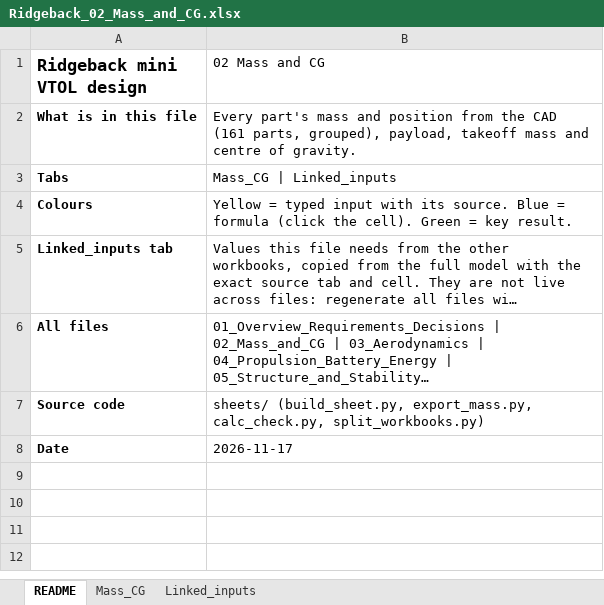
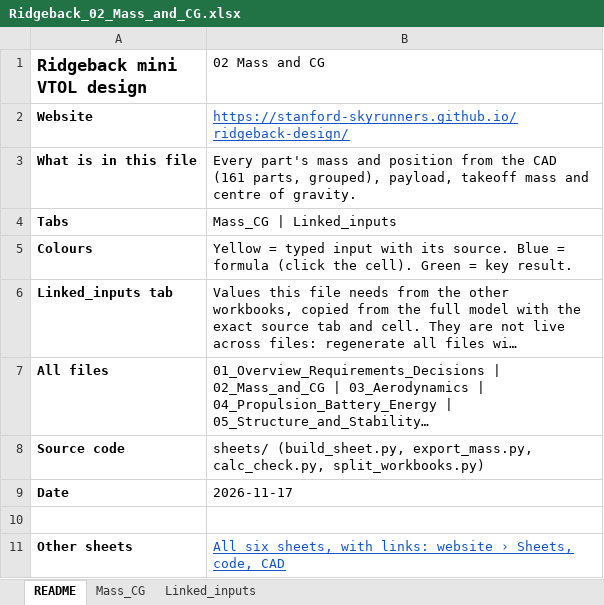
Before and after one commit to Stanford-SkyRunners/ridgeback-design, an Excel workbook: docs/sheets/Ridgeback_02_Mass_and_CG.xlsx, sheet README, drawn as a sheet; long unchanged cells end in …; values as stored, in another font and other column widths than the file's, no borders; the diff names each change by its address in the sheet, - before the commit and + after, or states it on an @@ line.

Commit message:
Clearer copy, phone layout, picking ignores prop discs, equations left-aligned, sheet links

```diff
--- a/docs/sheets/Ridgeback_02_Mass_and_CG.xlsx (sheet README)
+++ b/docs/sheets/Ridgeback_02_Mass_and_CG.xlsx (sheet README)
+row 2: Website | https://stanford-skyrunners.github.io/ridgeback-design/
+row 10: (empty)
+row 11: Other sheets | All six sheets, with links: website › Sheets, code, CAD
```
Also changed, not shown: docs/sheets/Ridgeback_01_Overview_Requirements_Decisions.xlsx, docs/sheets/Ridgeback_03_Aerodynamics.xlsx, 14 other files.
